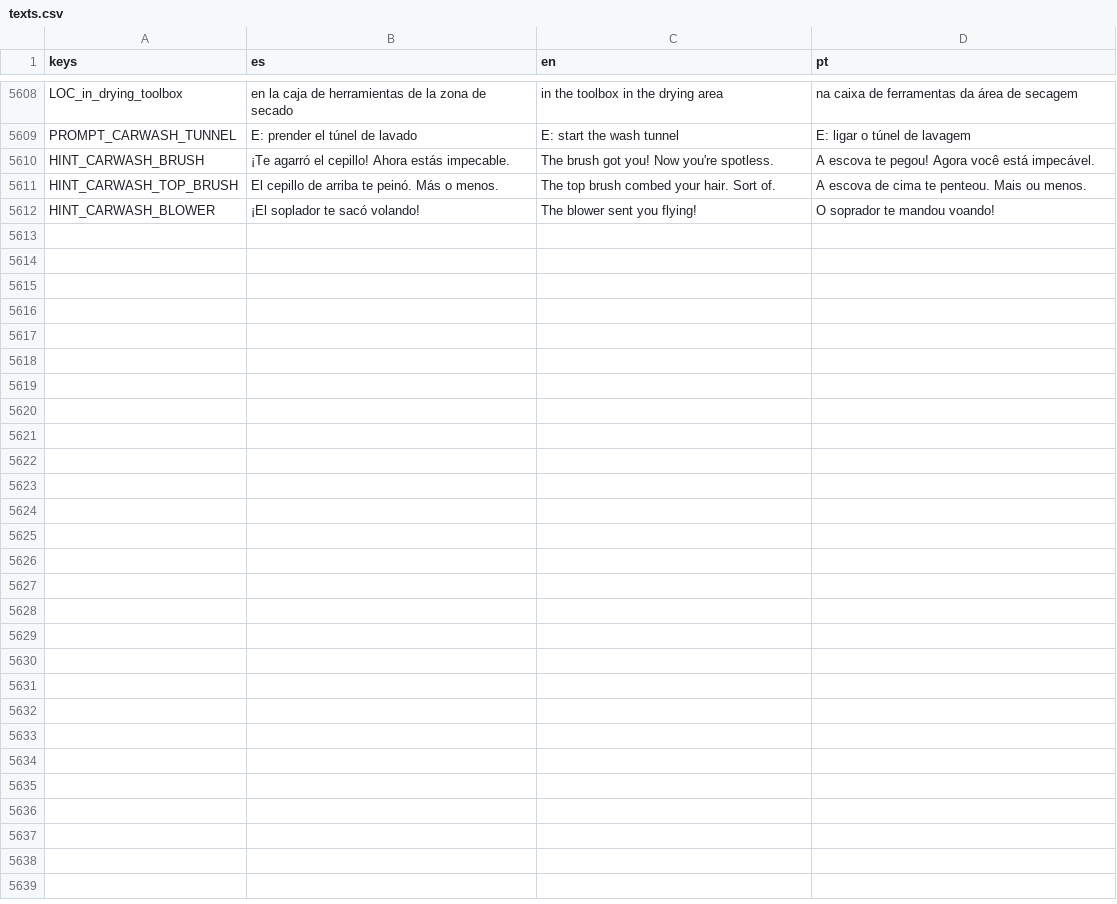
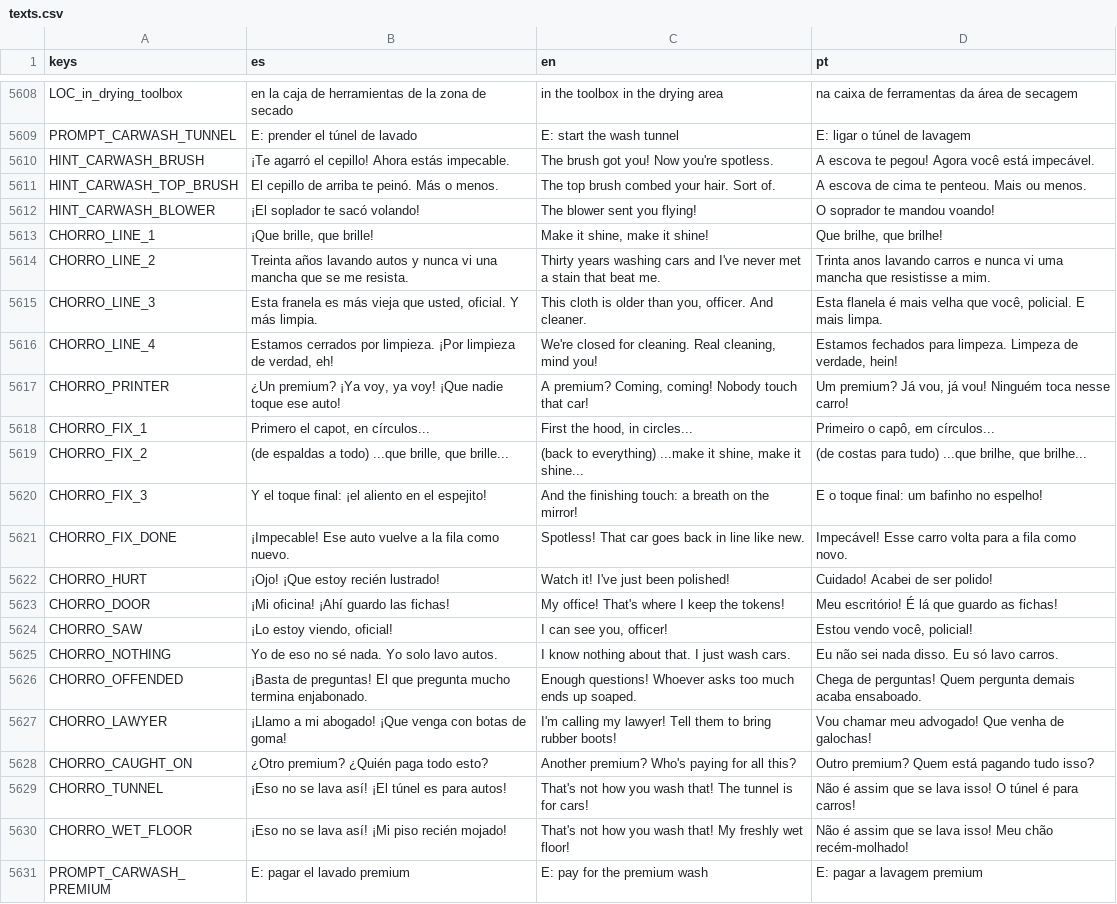
Before and after one commit to cristiangelini/BPD, a CSV file: translations/texts.csv, drawn as a sheet; only a part is shown, gaps mark what is left out.

```diff
--- a/translations/texts.csv
+++ b/translations/texts.csv
@@ -5612 +5612,20 @@ HINT_CARWASH_TOP_BRUSH,El cepillo de arriba te peinó. Más o menos.,The top bru
 HINT_CARWASH_BLOWER,¡El soplador te sacó volando!,The blower sent you flying!,O soprador te mandou voando!
+CHORRO_LINE_1,"¡Que brille, que brille!","Make it shine, make it shine!","Que brilhe, que brilhe!"
+CHORRO_LINE_2,"Treinta años lavando autos y nunca vi una mancha que se me resista.","Thirty years washing cars and I've never met a stain that beat me.","Trinta anos lavando carros e nunca vi uma mancha que resistisse a mim."
+CHORRO_LINE_3,"Esta franela es más vieja que usted, oficial. Y más limpia.","This cloth is older than you, officer. And cleaner.","Esta flanela é mais velha que você, policial. E mais limpa."
+CHORRO_LINE_4,"Estamos cerrados por limpieza. ¡Por limpieza de verdad, eh!","We're closed for cleaning. Real cleaning, mind you!","Estamos fechados para limpeza. Limpeza de verdade, hein!"
+CHORRO_PRINTER,"¿Un premium? ¡Ya voy, ya voy! ¡Que nadie toque ese auto!","A premium? Coming, coming! Nobody touch that car!","Um premium? Já vou, já vou! Ninguém toca nesse carro!"
+CHORRO_FIX_1,"Primero el capot, en círculos...","First the hood, in circles...","Primeiro o capô, em círculos..."
+CHORRO_FIX_2,"(de espaldas a todo) ...que brille, que brille...","(back to everything) ...make it shine, make it shine...","(de costas para tudo) ...que brilhe, que brilhe..."
+CHORRO_FIX_3,"Y el toque final: ¡el aliento en el espejito!","And the finishing touch: a breath on the mirror!","E o toque final: um bafinho no espelho!"
+CHORRO_FIX_DONE,"¡Impecable! Ese auto vuelve a la fila como nuevo.","Spotless! That car goes back in line like new.","Impecável! Esse carro volta para a fila como novo."
+CHORRO_HURT,"¡Ojo! ¡Que estoy recién lustrado!","Watch it! I've just been polished!","Cuidado! Acabei de ser polido!"
+CHORRO_DOOR,"¡Mi oficina! ¡Ahí guardo las fichas!","My office! That's where I keep the tokens!","Meu escritório! É lá que guardo as fichas!"
+CHORRO_SAW,"¡Lo estoy viendo, oficial!","I can see you, officer!","Estou vendo você, policial!"
+CHORRO_NOTHING,"Yo de eso no sé nada. Yo solo lavo autos.","I know nothing about that. I just wash cars.","Eu não sei nada disso. Eu só lavo carros."
+CHORRO_OFFENDED,"¡Basta de preguntas! El que pregunta mucho termina enjabonado.","Enough questions! Whoever asks too much ends up soaped.","Chega de perguntas! Quem pergunta demais acaba ensaboado."
+CHORRO_LAWYER,"¡Llamo a mi abogado! ¡Que venga con botas de goma!","I'm calling my lawyer! Tell them to bring rubber boots!","Vou chamar meu advogado! Que venha de galochas!"
+CHORRO_CAUGHT_ON,"¿Otro premium? ¿Quién paga todo esto?","Another premium? Who's paying for all this?","Outro premium? Quem está pagando tudo isso?"
+CHORRO_TUNNEL,"¡Eso no se lava así! ¡El túnel es para autos!","That's not how you wash that! The tunnel is for cars!","Não é assim que se lava isso! O túnel é para carros!"
+CHORRO_WET_FLOOR,"¡Eso no se lava así! ¡Mi piso recién mojado!","That's not how you wash that! My freshly wet floor!","Não é assim que se lava isso! Meu chão recém-molhado!"
+PROMPT_CARWASH_PREMIUM,E: pagar el lavado premium,E: pay for the premium wash,E: pagar a lavagem premium
```
Also changed, not shown: 13 other files.
